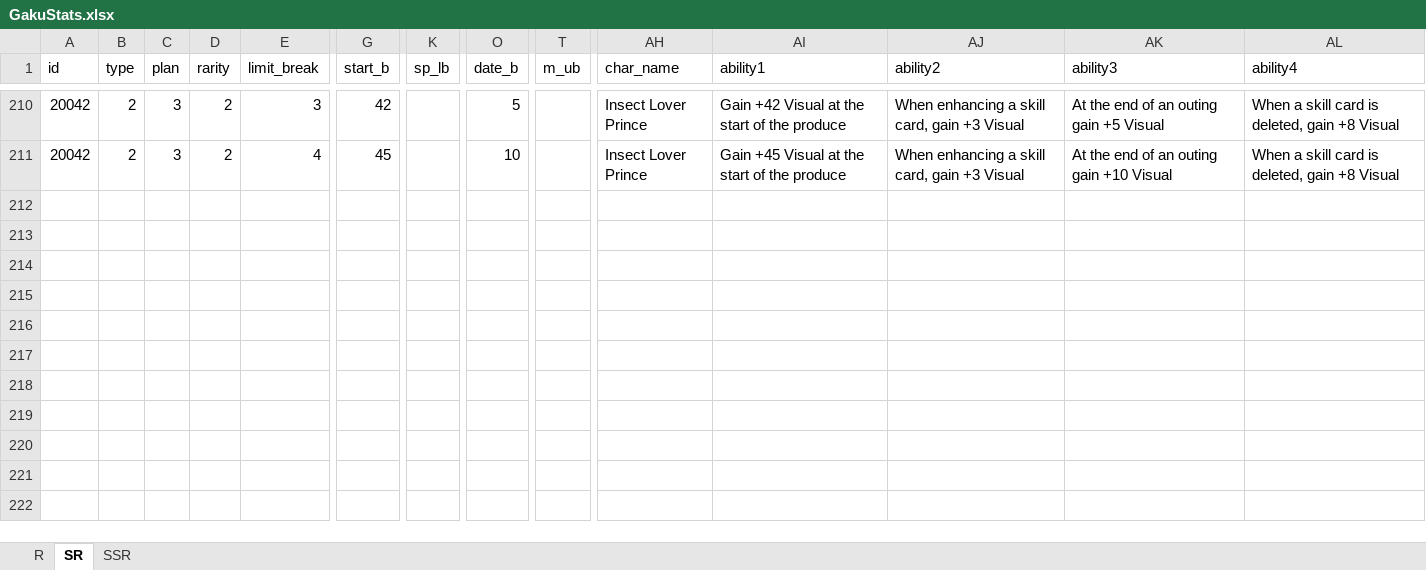
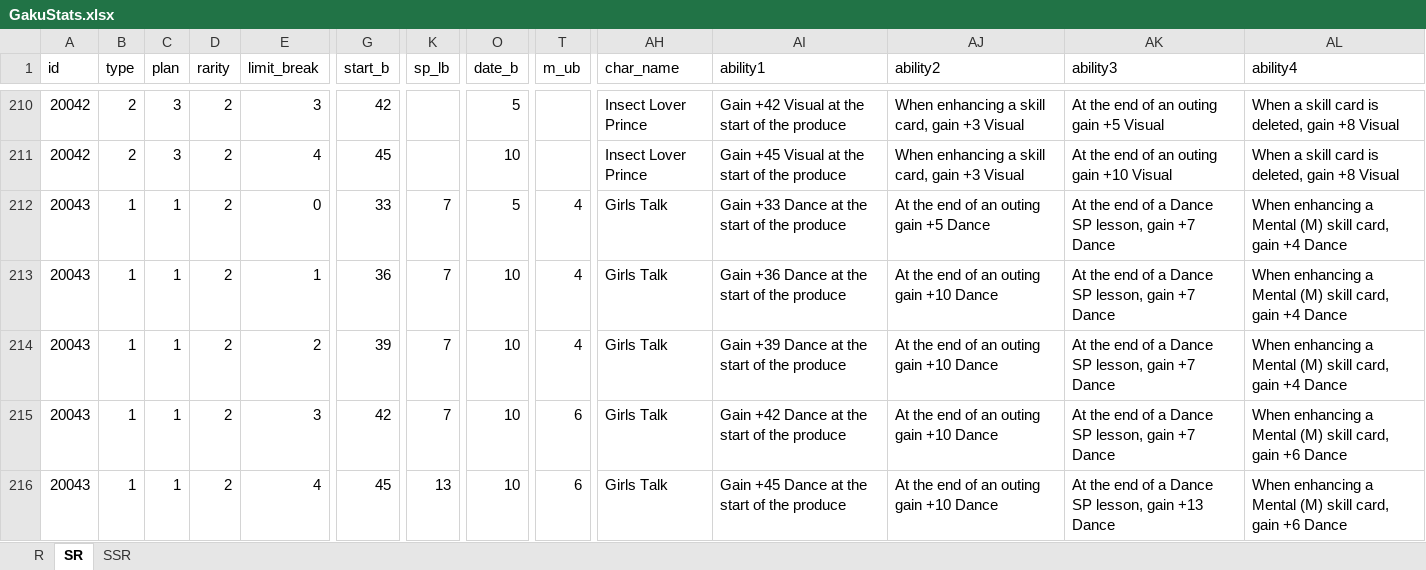
Before and after one commit to ChunAlt/gakumas-tierlist-resources, an Excel workbook: GakuConverter/GakuStats.xlsx, sheet SR, drawn as a sheet; only a part is shown, gaps mark what is left out; values as stored, in another font and other column widths than the file's, no borders; rows hold the shown columns only; the diff names each change by its address in the sheet, - before the commit and + after, or states it on an @@ line.

```diff
--- a/GakuConverter/GakuStats.xlsx (sheet SR)
+++ b/GakuConverter/GakuStats.xlsx (sheet SR)
+row 212: 20043 | 1 | 1 | 2 | 0 | 33 | 7 | 5 | 4 | Girls Talk | Gain +33 Dance at the start of the produce | At the end of an outing gain +5 Dance | At the end of a Dance SP lesson, gain +7 Dance | When enhancing a Mental (M) skill card, gain +4 Dance
+row 213: 20043 | 1 | 1 | 2 | 1 | 36 | 7 | 10 | 4 | Girls Talk | Gain +36 Dance at the start of the produce | At the end of an outing gain +10 Dance | At the end of a Dance SP lesson, gain +7 Dance | When enhancing a Mental (M) skill card, gain +4 Dance
+row 214: 20043 | 1 | 1 | 2 | 2 | 39 | 7 | 10 | 4 | Girls Talk | Gain +39 Dance at the start of the produce | At the end of an outing gain +10 Dance | At the end of a Dance SP lesson, gain +7 Dance | When enhancing a Mental (M) skill card, gain +4 Dance
+row 215: 20043 | 1 | 1 | 2 | 3 | 42 | 7 | 10 | 6 | Girls Talk | Gain +42 Dance at the start of the produce | At the end of an outing gain +10 Dance | At the end of a Dance SP lesson, gain +7 Dance | When enhancing a Mental (M) skill card, gain +6 Dance
+row 216: 20043 | 1 | 1 | 2 | 4 | 45 | 13 | 10 | 6 | Girls Talk | Gain +45 Dance at the start of the produce | At the end of an outing gain +10 Dance | At the end of a Dance SP lesson, gain +13 Dance | When enhancing a Mental (M) skill card, gain +6 Dance
```
Also changed, not shown: sheet SSR, 8 other files.
